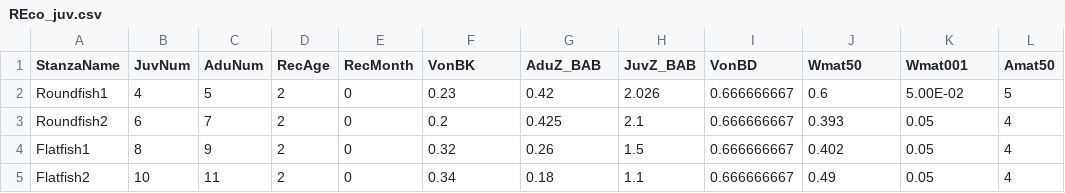
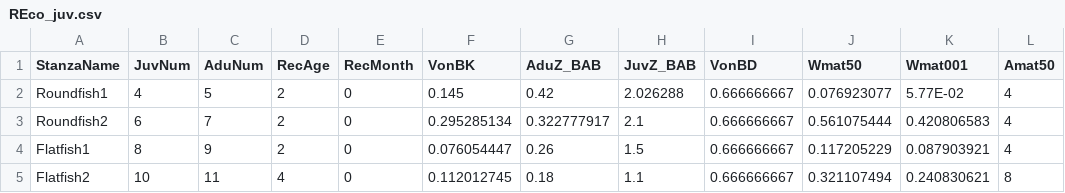
Before and after one commit to NOAA-EDAB/Rpath, a CSV file: data/REco_juv.csv, drawn as a sheet; only a part is shown; the diff names each change by its address in the sheet, - before the commit and + after, or states it on an @@ line.

Commit message:
Finally created stable sim behavior using exact values from GOA in REco

```diff
--- a/data/REco_juv.csv
+++ b/data/REco_juv.csv
-F2 (VonBK): 0.23
+F2 (VonBK): 0.145
-H2 (JuvZ_BAB): 2.026
+H2 (JuvZ_BAB): 2.026288
-J2 (Wmat50): 0.6
+J2 (Wmat50): 0.076923077
-K2 (Wmat001): 5.00E-02
+K2 (Wmat001): 5.77E-02
-L2 (Amat50): 5
+L2 (Amat50): 4
-F3 (VonBK): 0.2
+F3 (VonBK): 0.295285134
-G3 (AduZ_BAB): 0.425
+G3 (AduZ_BAB): 0.322777917
-J3 (Wmat50): 0.393
+J3 (Wmat50): 0.561075444
-K3 (Wmat001): 0.05
+K3 (Wmat001): 0.420806583
-F4 (VonBK): 0.32
+F4 (VonBK): 0.076054447
-J4 (Wmat50): 0.402
+J4 (Wmat50): 0.117205229
-K4 (Wmat001): 0.05
+K4 (Wmat001): 0.087903921
-D5 (RecAge): 2
+D5 (RecAge): 4
-F5 (VonBK): 0.34
+F5 (VonBK): 0.112012745
-J5 (Wmat50): 0.49
+J5 (Wmat50): 0.321107494
-K5 (Wmat001): 0.05
+K5 (Wmat001): 0.240830621
-L5 (Amat50): 4
+L5 (Amat50): 8
```
Also changed, not shown: data/REco_diet.csv, data/REco_mod.csv, 1 other file.
